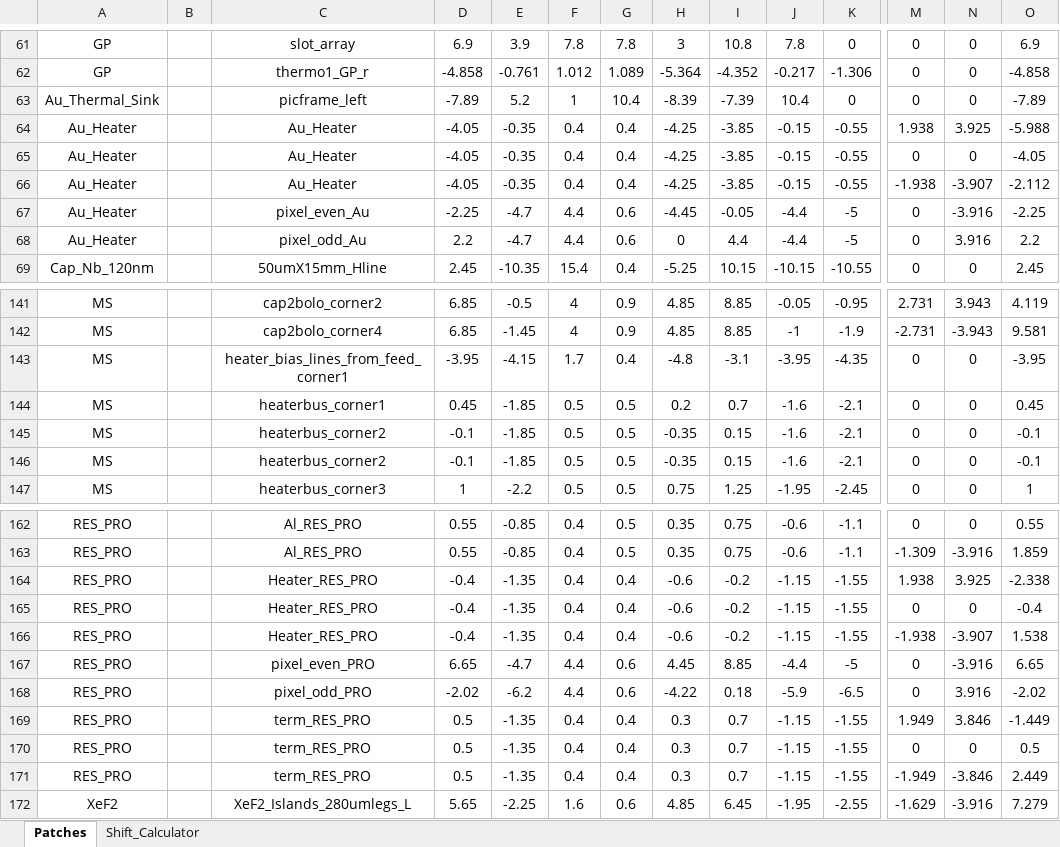
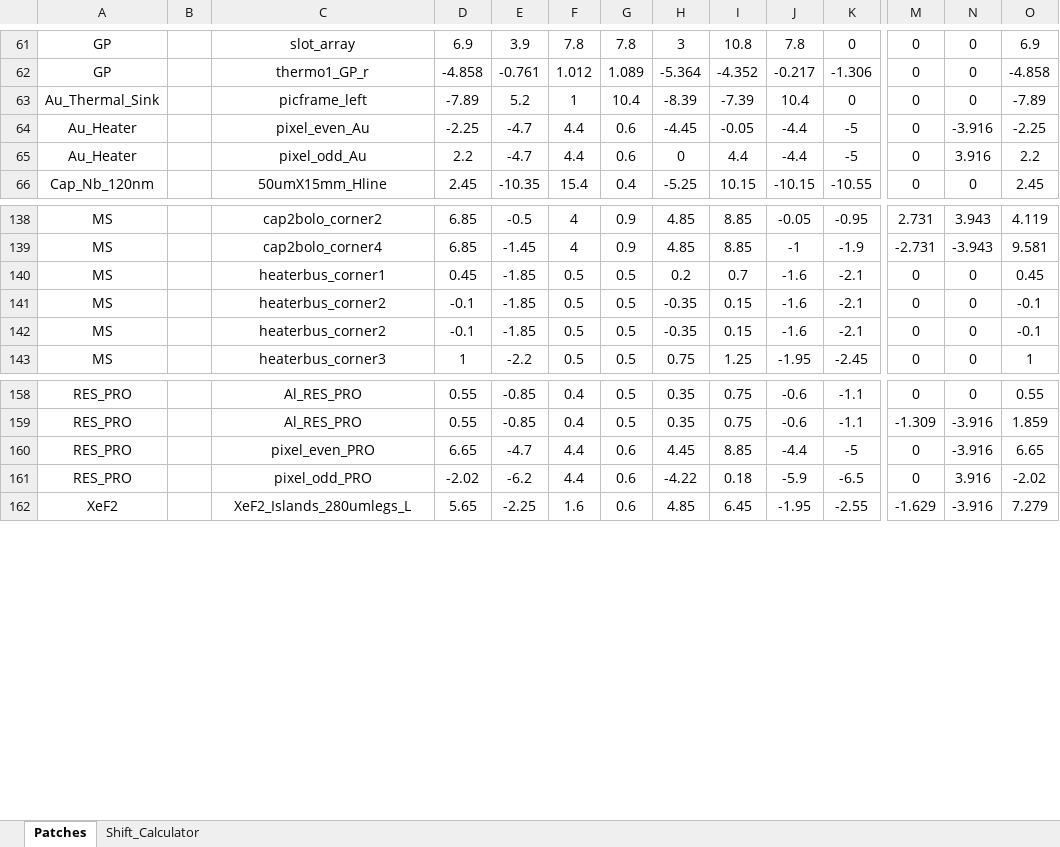
Before and after one commit to WanduiAlbert/ResoBolo, an Excel workbook: masks/code/TKIDModule_spreadsheet_20200507_AW.xlsx, sheet Patches, drawn as a sheet; only a part is shown, gaps mark what is left out; values as stored, in another font and other column widths than the file's, no borders; rows hold the shown columns only; the diff names each change by its address in the sheet, - before the commit and + after, or states it on an @@ line.

Commit message:
new spreadsheet

```diff
--- a/masks/code/TKIDModule_spreadsheet_20200507_AW.xlsx (sheet Patches)
+++ b/masks/code/TKIDModule_spreadsheet_20200507_AW.xlsx (sheet Patches)
-row 64: Au_Heater |  | Au_Heater | -4.05 | -0.35 | 0.4 | 0.4 | -4.25 | -3.85 | -0.15 | -0.55 | 1.938 | 3.925 | -5.988
-row 65: Au_Heater |  | Au_Heater | -4.05 | -0.35 | 0.4 | 0.4 | -4.25 | -3.85 | -0.15 | -0.55 | 0 | 0 | -4.05
-row 66: Au_Heater |  | Au_Heater | -4.05 | -0.35 | 0.4 | 0.4 | -4.25 | -3.85 | -0.15 | -0.55 | -1.938 | -3.907 | -2.112
-row 143: MS |  | heater_bias_lines_from_feed_corner1 | -3.95 | -4.15 | 1.7 | 0.4 | -4.8 | -3.1 | -3.95 | -4.35 | 0 | 0 | -3.95
-row 164: RES_PRO |  | Heater_RES_PRO | -0.4 | -1.35 | 0.4 | 0.4 | -0.6 | -0.2 | -1.15 | -1.55 | 1.938 | 3.925 | -2.338
-row 165: RES_PRO |  | Heater_RES_PRO | -0.4 | -1.35 | 0.4 | 0.4 | -0.6 | -0.2 | -1.15 | -1.55 | 0 | 0 | -0.4
-row 166: RES_PRO |  | Heater_RES_PRO | -0.4 | -1.35 | 0.4 | 0.4 | -0.6 | -0.2 | -1.15 | -1.55 | -1.938 | -3.907 | 1.538
-row 169: RES_PRO |  | term_RES_PRO | 0.5 | -1.35 | 0.4 | 0.4 | 0.3 | 0.7 | -1.15 | -1.55 | 1.949 | 3.846 | -1.449
-row 170: RES_PRO |  | term_RES_PRO | 0.5 | -1.35 | 0.4 | 0.4 | 0.3 | 0.7 | -1.15 | -1.55 | 0 | 0 | 0.5
-row 171: RES_PRO |  | term_RES_PRO | 0.5 | -1.35 | 0.4 | 0.4 | 0.3 | 0.7 | -1.15 | -1.55 | -1.949 | -3.846 | 2.449
```
